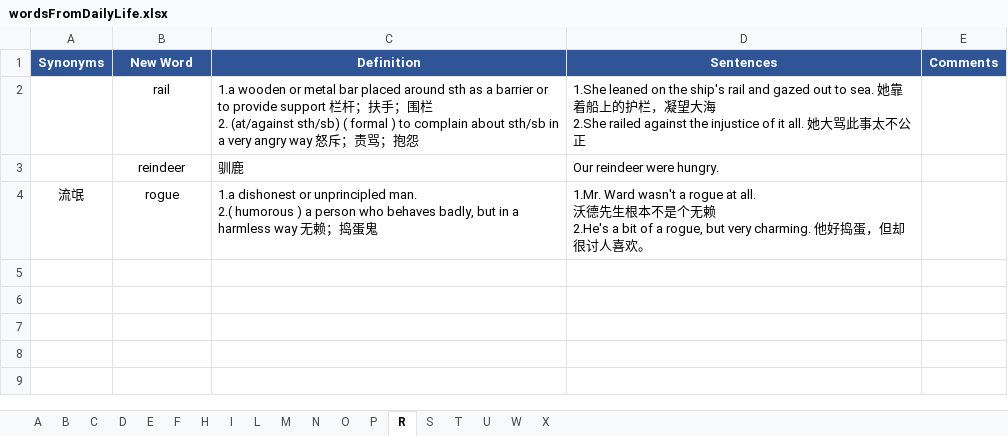
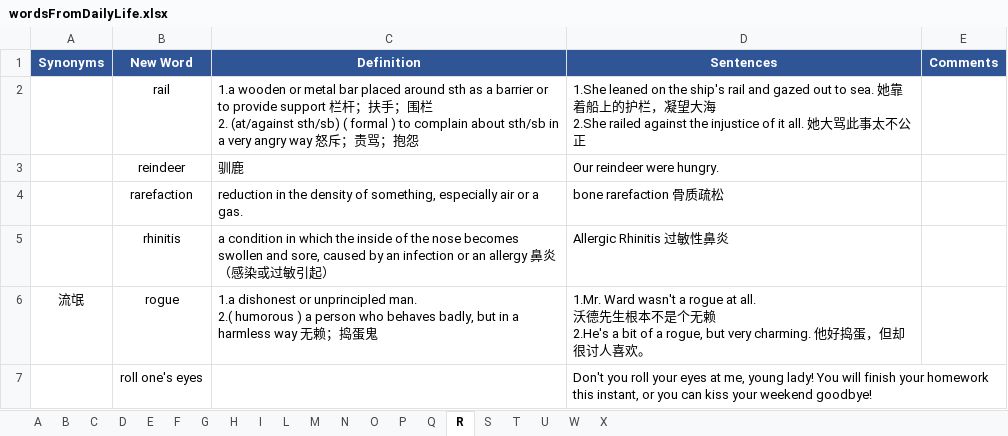
Before and after one commit to concrode/EnglishLearning, an Excel workbook: vocabulary/wordsFromDailyLife.xlsx, sheet R, drawn as a sheet; values as stored, in another font and other column widths than the file's, no borders; the diff names each change by its address in the sheet, - before the commit and + after, or states it on an @@ line.

```diff
--- a/vocabulary/wordsFromDailyLife.xlsx (sheet R)
+++ b/vocabulary/wordsFromDailyLife.xlsx (sheet R)
+sheet tab: G
+sheet tab: Q
+row 4:  | rarefaction | reduction in the density of something, especially air or a gas. | bone rarefaction 骨质疏松
+row 5:  | rhinitis | a condition in which the inside of the nose becomes swollen and sore, caused by an infection or an allergy 鼻炎（感染或过敏引起） | Allergic Rhinitis 过敏性鼻炎
+row 7:  | roll one's eyes |  | Don't you roll your eyes at me, young lady! You will finish your homework this instant, or you can kiss your weekend goodbye!
```
Also changed, not shown: sheet P, sheet S, sheet I, sheet C, sheet N, sheet T, 4 more sheets.
